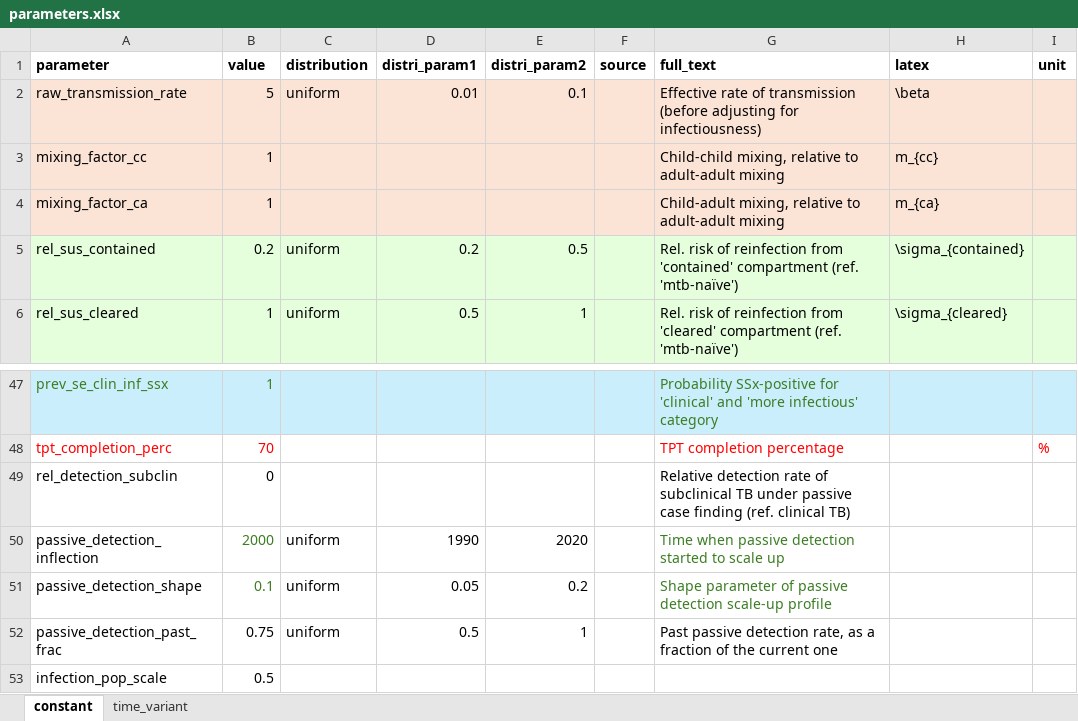
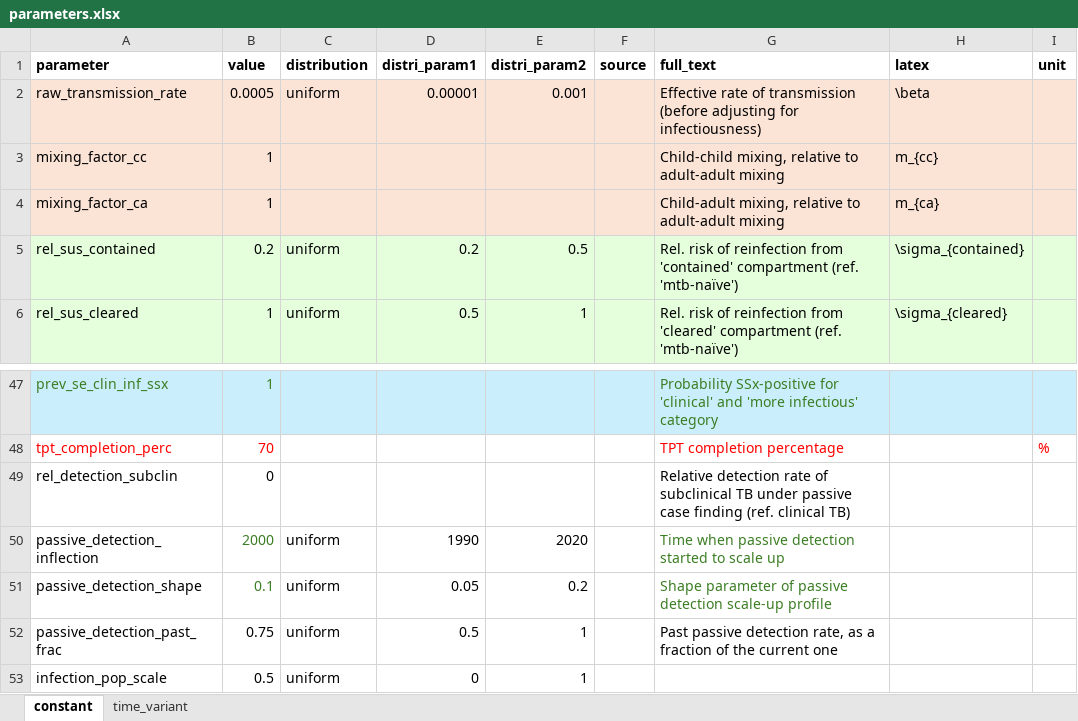
Before and after one commit to monash-emu/tb_hierarchical, an Excel workbook: data/parameters.xlsx, sheet constant, drawn as a sheet; only a part is shown, gaps mark what is left out; values as stored, in another font and other column widths than the file's, no borders; the diff names each change by its address in the sheet, - before the commit and + after, or states it on an @@ line.

```diff
--- a/data/parameters.xlsx (sheet constant)
+++ b/data/parameters.xlsx (sheet constant)
-B2 (value): 5
+B2 (value): 0.0005
-D2 (distri_param1): 0.01
+D2 (distri_param1): 0.00001
-E2 (distri_param2): 0.1
+E2 (distri_param2): 0.001
-C53 (distribution): (empty)
+C53 (distribution): uniform
-D53 (distri_param1): (empty)
+D53 (distri_param1): 0
-E53 (distri_param2): (empty)
+E53 (distri_param2): 1
```
Also changed, not shown: 3 other files.
